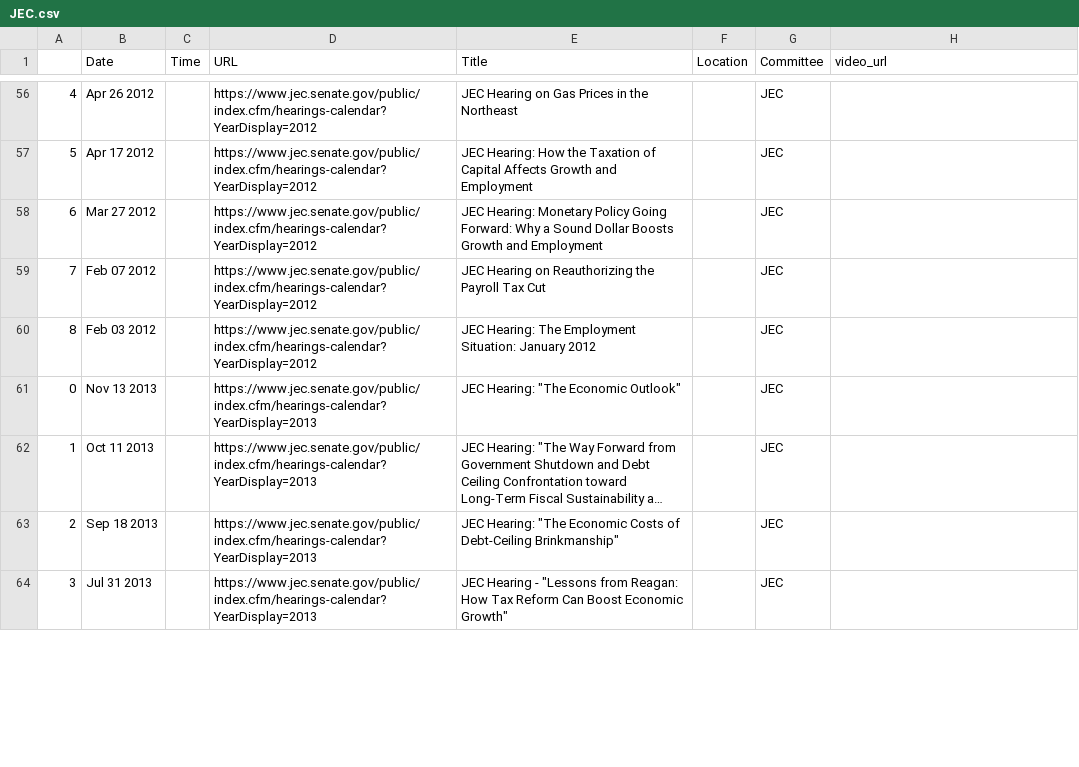
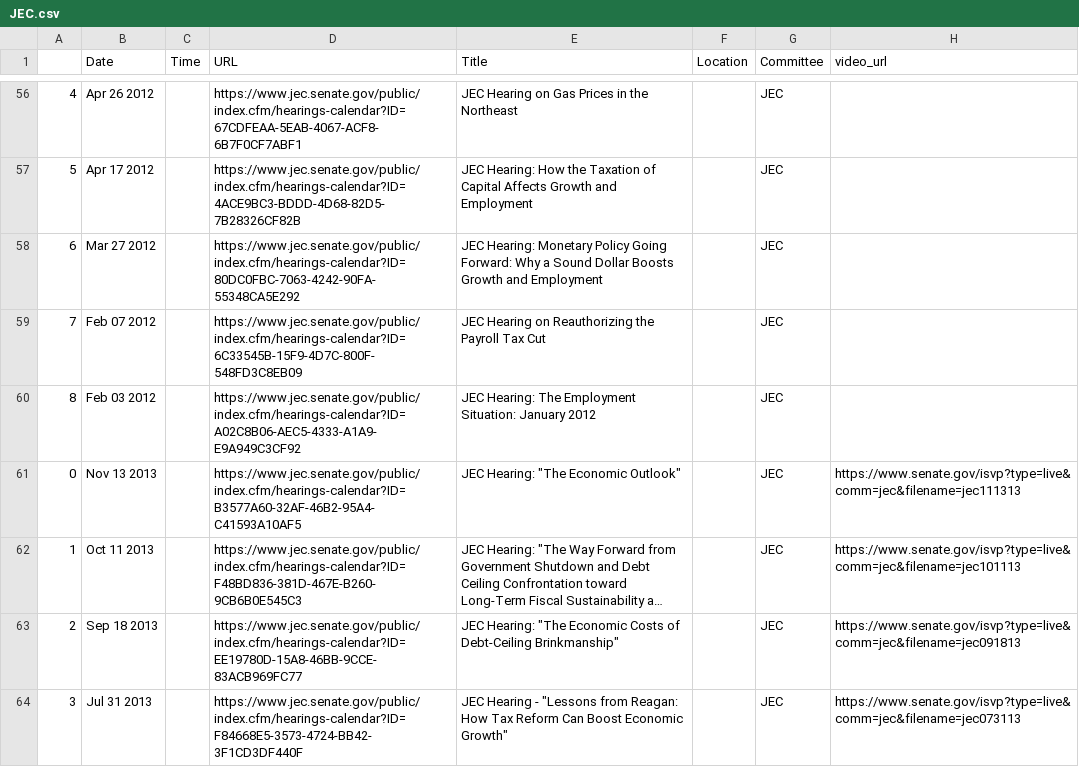
Before and after one commit to Leschonander/SenateVideoScraper, a CSV file: SenateVideoFiles/JEC.csv, drawn as a sheet; only a part is shown, gaps mark what is left out; long unchanged cells end in …; the diff covers the shown part only; the diff names each change by its address in the sheet, - before the commit and + after, or states it on an @@ line.

```diff
--- a/SenateVideoFiles/JEC.csv
+++ b/SenateVideoFiles/JEC.csv
-D56 (URL): https://www.jec.senate.gov/public/index.cfm/hearings-calendar?YearDisplay=2012
+D56 (URL): https://www.jec.senate.gov/public/index.cfm/hearings-calendar?ID=67CDFEAA-5EAB-4067-ACF8-6B7F0CF7ABF1
-D57 (URL): https://www.jec.senate.gov/public/index.cfm/hearings-calendar?YearDisplay=2012
+D57 (URL): https://www.jec.senate.gov/public/index.cfm/hearings-calendar?ID=4ACE9BC3-BDDD-4D68-82D5-7B28326CF82B
-D58 (URL): https://www.jec.senate.gov/public/index.cfm/hearings-calendar?YearDisplay=2012
+D58 (URL): https://www.jec.senate.gov/public/index.cfm/hearings-calendar?ID=80DC0FBC-7063-4242-90FA-55348CA5E292
-D59 (URL): https://www.jec.senate.gov/public/index.cfm/hearings-calendar?YearDisplay=2012
+D59 (URL): https://www.jec.senate.gov/public/index.cfm/hearings-calendar?ID=6C33545B-15F9-4D7C-800F-548FD3C8EB09
-D60 (URL): https://www.jec.senate.gov/public/index.cfm/hearings-calendar?YearDisplay=2012
+D60 (URL): https://www.jec.senate.gov/public/index.cfm/hearings-calendar?ID=A02C8B06-AEC5-4333-A1A9-E9A949C3CF92
-D61 (URL): https://www.jec.senate.gov/public/index.cfm/hearings-calendar?YearDisplay=2013
+D61 (URL): https://www.jec.senate.gov/public/index.cfm/hearings-calendar?ID=B3577A60-32AF-46B2-95A4-C41593A10AF5
-H61 (video_url): (empty)
+H61 (video_url): https://www.senate.gov/isvp?type=live&comm=jec&filename=jec111313
-D62 (URL): https://www.jec.senate.gov/public/index.cfm/hearings-calendar?YearDisplay=2013
+D62 (URL): https://www.jec.senate.gov/public/index.cfm/hearings-calendar?ID=F48BD836-381D-467E-B260-9CB6B0E545C3
-H62 (video_url): (empty)
+H62 (video_url): https://www.senate.gov/isvp?type=live&comm=jec&filename=jec101113
-D63 (URL): https://www.jec.senate.gov/public/index.cfm/hearings-calendar?YearDisplay=2013
+D63 (URL): https://www.jec.senate.gov/public/index.cfm/hearings-calendar?ID=EE19780D-15A8-46BB-9CCE-83ACB969FC77
-H63 (video_url): (empty)
+H63 (video_url): https://www.senate.gov/isvp?type=live&comm=jec&filename=jec091813
-D64 (URL): https://www.jec.senate.gov/public/index.cfm/hearings-calendar?YearDisplay=2013
+D64 (URL): https://www.jec.senate.gov/public/index.cfm/hearings-calendar?ID=F84668E5-3573-4724-BB42-3F1CD3DF440F
-H64 (video_url): (empty)
+H64 (video_url): https://www.senate.gov/isvp?type=live&comm=jec&filename=jec073113
```
Also changed, not shown: 186 edited cells elsewhere in this file, 20 other files.
